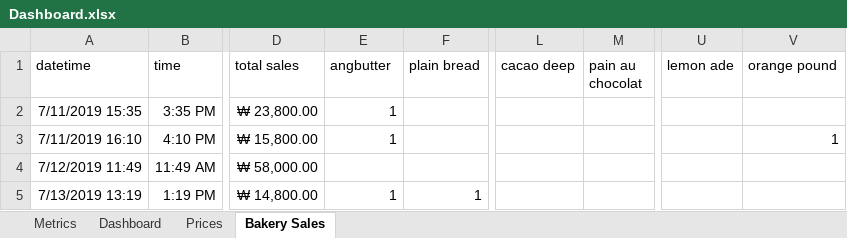
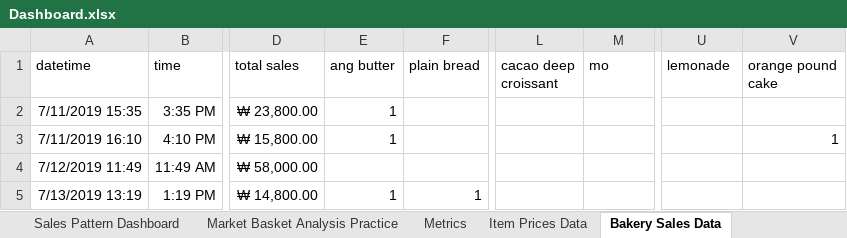
Before and after one commit to daniellaakpoguma/Data-Analsyt-Portfolio, an Excel workbook: Microsoft Excel/Bakery Sales Dashboard/Dashboard.xlsx, sheet Bakery Sales Data, drawn as a sheet; only a part is shown, gaps mark what is left out; values as stored, in another font and other column widths than the file's, no borders; table styles not drawn; the diff names each change by its address in the sheet, - before the commit and + after, or states it on an @@ line.

```diff
--- a/Microsoft Excel/Bakery Sales Dashboard/Dashboard.xlsx (sheet Bakery Sales Data)
+++ b/Microsoft Excel/Bakery Sales Dashboard/Dashboard.xlsx (sheet Bakery Sales Data)
-sheet tab: Dashboard
+sheet tab: Sales Pattern Dashboard
-sheet tab: Prices
+sheet tab: Item Prices Data
-sheet tab: Bakery Sales
+sheet tab: Bakery Sales Data
+sheet tab: Market Basket Analysis Practice
@@ sheet tab order changed: Sales Pattern Dashboard | Market Basket Analysis Practice | Metrics | Item Prices Data | Bakery Sales Data @@
-E1: angbutter
+E1: ang butter
-L1: cacao deep
+L1: cacao deep croissant
-M1: pain au chocolat
+M1: mo
-U1: lemon ade
+U1: lemonade
-V1: orange pound
+V1: orange pound cake
```
Also changed, not shown: sheet Metrics, sheet Item Prices Data, formulas that keep their value, charts or pictures, 1 other file.
